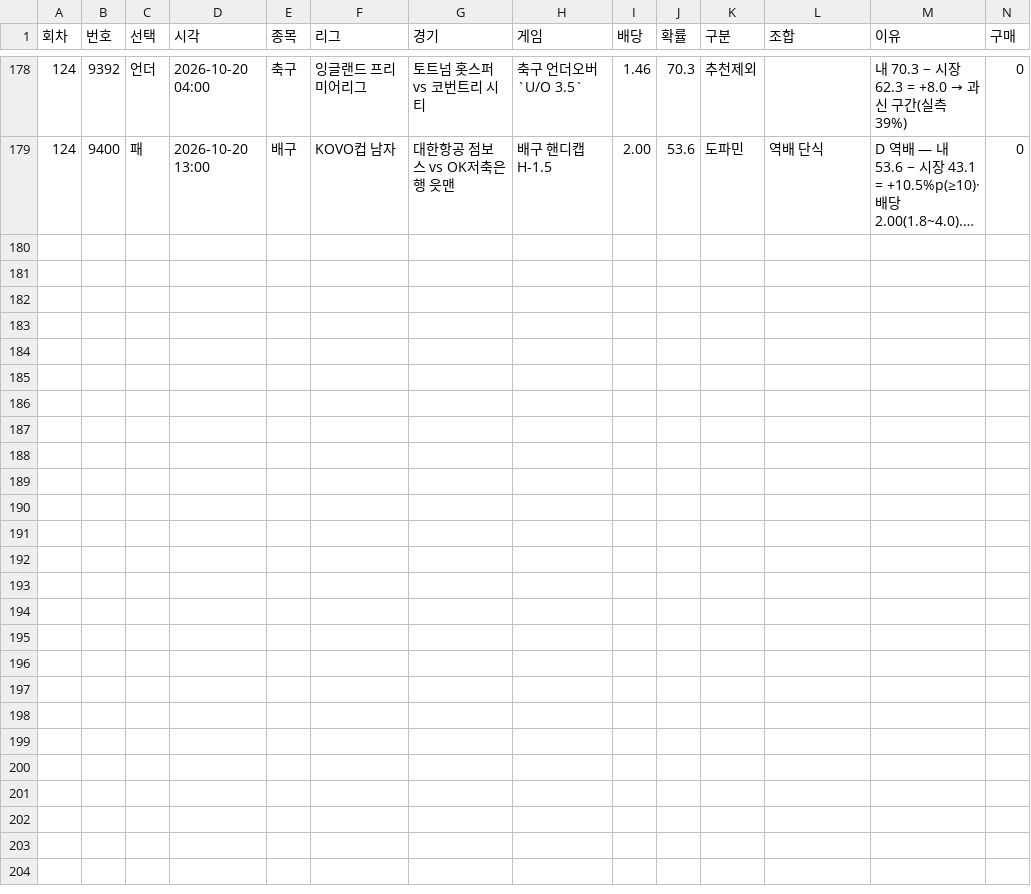
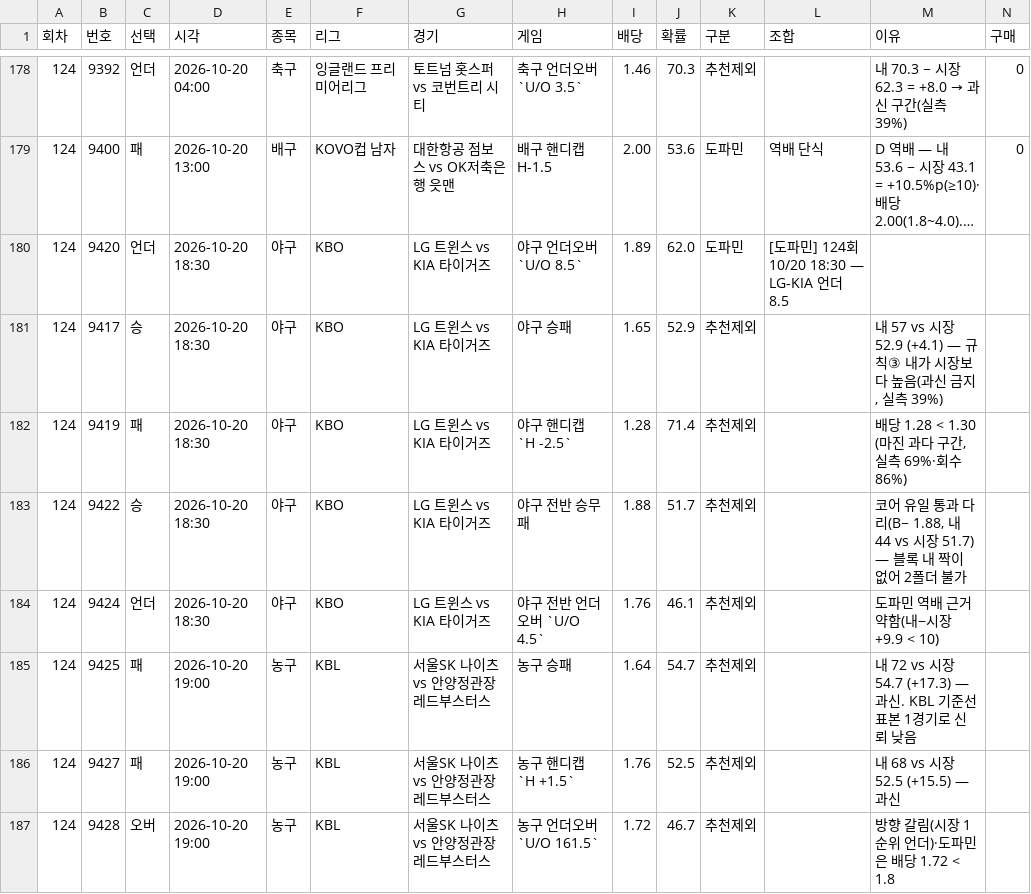
Before and after one commit to Mrzero-00/ai-playground, a CSV file: 승부예측 프로그램/추천기록.csv, drawn as a sheet; only a part is shown, gaps mark what is left out; long unchanged cells end in …; rows hold the shown columns only; the diff names each change by its address in the sheet, - before the commit and + after, or states it on an @@ line.

```diff
--- a/승부예측 프로그램/추천기록.csv
+++ b/승부예측 프로그램/추천기록.csv
+row 180: 124 | 9420 | 언더 | 2026-10-20 18:30 | 야구 | KBO | LG 트윈스 vs KIA 타이거즈 | 야구 언더오버 `U/O 8.5` | 1.89 | 62.0 | 도파민 | [도파민] 124회 10/20 18:30 — LG-KIA 언더 8.5
+row 181: 124 | 9417 | 승 | 2026-10-20 18:30 | 야구 | KBO | LG 트윈스 vs KIA 타이거즈 | 야구 승패 | 1.65 | 52.9 | 추천제외 |  | 내 57 vs 시장 52.9 (+4.1) — 규칙③ 내가 시장보다 높음(과신 금지, 실측 39%)
+row 182: 124 | 9419 | 패 | 2026-10-20 18:30 | 야구 | KBO | LG 트윈스 vs KIA 타이거즈 | 야구 핸디캡 `H -2.5` | 1.28 | 71.4 | 추천제외 |  | 배당 1.28 < 1.30 (마진 과다 구간, 실측 69%·회수 86%)
+row 183: 124 | 9422 | 승 | 2026-10-20 18:30 | 야구 | KBO | LG 트윈스 vs KIA 타이거즈 | 야구 전반 승무패 | 1.88 | 51.7 | 추천제외 |  | 코어 유일 통과 다리(B− 1.88, 내 44 vs 시장 51.7) — 블록 내 짝이 없어 2폴더 불가
+row 184: 124 | 9424 | 언더 | 2026-10-20 18:30 | 야구 | KBO | LG 트윈스 vs KIA 타이거즈 | 야구 전반 언더오버 `U/O 4.5` | 1.76 | 46.1 | 추천제외 |  | 도파민 역배 근거 약함(내−시장 +9.9 < 10)
+row 185: 124 | 9425 | 패 | 2026-10-20 19:00 | 농구 | KBL | 서울SK 나이츠 vs 안양정관장 레드부스터스 | 농구 승패 | 1.64 | 54.7 | 추천제외 |  | 내 72 vs 시장 54.7 (+17.3) — 과신. KBL 기준선 표본 1경기로 신뢰 낮음
+row 186: 124 | 9427 | 패 | 2026-10-20 19:00 | 농구 | KBL | 서울SK 나이츠 vs 안양정관장 레드부스터스 | 농구 핸디캡 `H +1.5` | 1.76 | 52.5 | 추천제외 |  | 내 68 vs 시장 52.5 (+15.5) — 과신
+row 187: 124 | 9428 | 오버 | 2026-10-20 19:00 | 농구 | KBL | 서울SK 나이츠 vs 안양정관장 레드부스터스 | 농구 언더오버 `U/O 161.5` | 1.72 | 46.7 | 추천제외 |  | 방향 갈림(시장 1순위 언더)·도파민은 배당 1.72 < 1.8
```
Also changed, not shown: 승부예측 프로그램/data/정합성기록.csv, 승부예측 프로그램/구매일정.csv, 7 other files.
